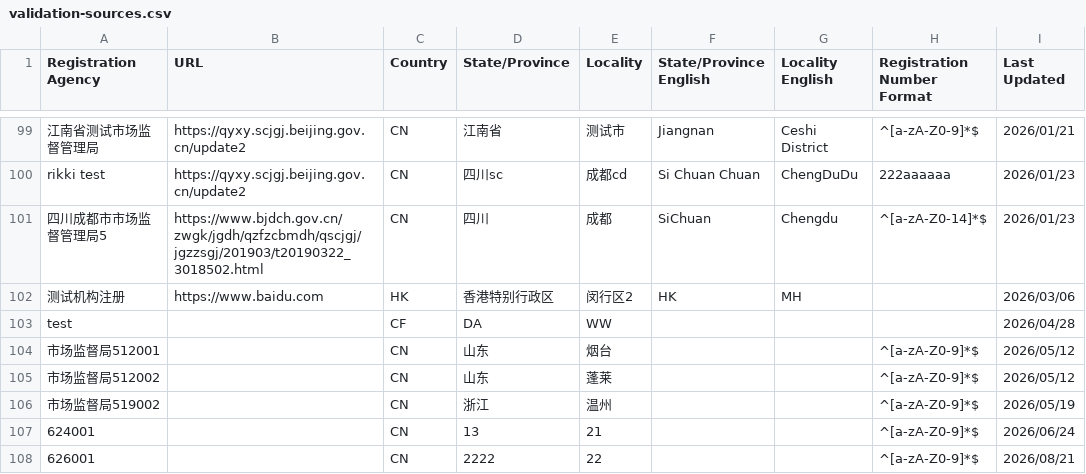
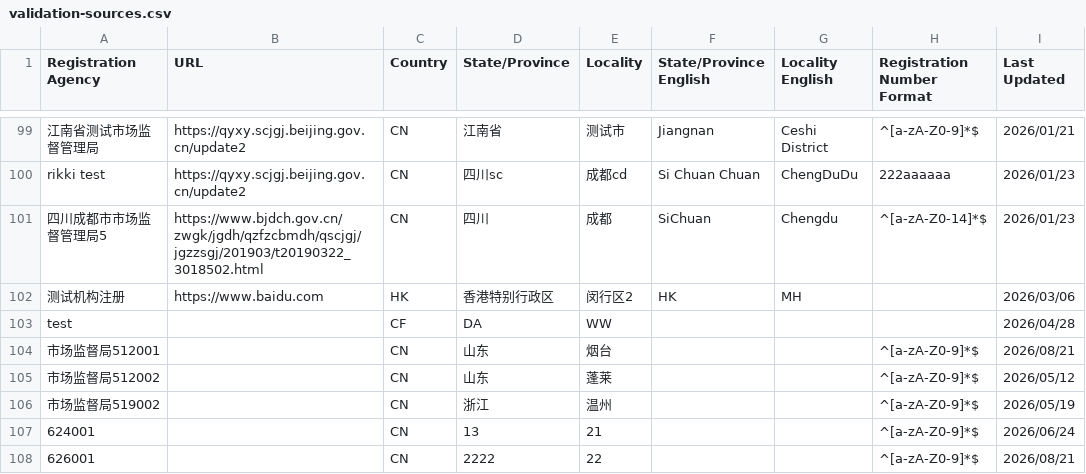
Before and after one commit to PalosChen/validation_data, a CSV file: validation-sources.csv, drawn as a sheet; only a part is shown, gaps mark what is left out.

Commit message:
Update registration agency: 市场监督局512001

```diff
--- a/validation-sources.csv
+++ b/validation-sources.csv
@@ -103,3 +103,3 @@ rikki test,https://qyxy.scjgj.beijing.gov.cn/update2,CN,四川sc,成都cd,Si Chu
 test,,CF,DA,WW,,,,2026/04/28
-市场监督局512001,,CN,山东,烟台,,,^[a-zA-Z0-9]*$,2026/05/12
+市场监督局512001,,CN,山东,烟台,,,^[a-zA-Z0-9]*$,2026/08/21
 市场监督局512002,,CN,山东,蓬莱,,,^[a-zA-Z0-9]*$,2026/05/12
```
Also changed, not shown: 1 other file.
